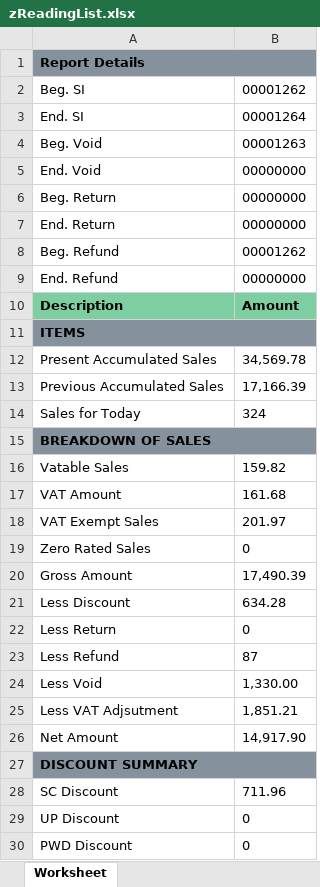
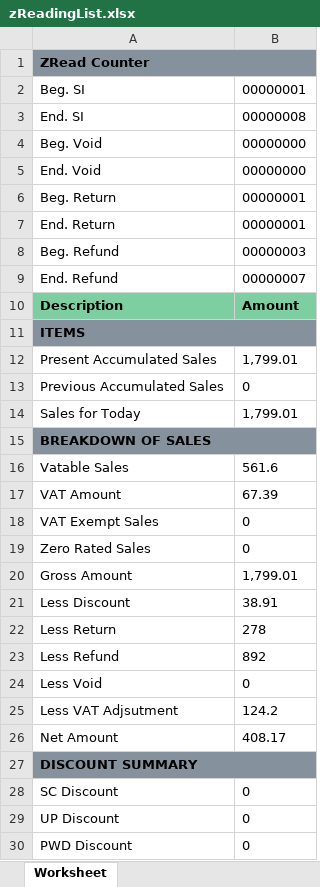
Before and after one commit to garendeveloper/tinkerpro_admin, an Excel workbook: reports/zReadingList.xlsx, sheet Worksheet, drawn as a sheet; only a part is shown; values as stored, in another font and other column widths than the file's, no borders; the diff covers the shown part only; the diff names each change by its address in the sheet, - before the commit and + after, or states it on an @@ line.

Commit message:
reporting

```diff
--- a/reports/zReadingList.xlsx (sheet Worksheet)
+++ b/reports/zReadingList.xlsx (sheet Worksheet)
-A1: Report Details
+A1: ZRead Counter
-B2: 00001262
+B2: 00000001
-B3: 00001264
+B3: 00000008
-B4: 00001263
+B4: 00000000
-B6:B7: 00000000
+B6:B7: 00000001
-B8: 00001262
+B8: 00000003
-B9: 00000000
+B9: 00000007
-B12: 34,569.78
+B12: 1,799.01
-B13: 17,166.39
+B13: 0
-B14: 324
+B14: 1,799.01
-B16: 159.82
+B16: 561.6
-B17: 161.68
+B17: 67.39
-B18: 201.97
+B18: 0
-B20: 17,490.39
+B20: 1,799.01
-B21: 634.28
+B21: 38.91
-B22: 0
+B22: 278
-B23: 87
+B23: 892
-B24: 1,330.00
+B24: 0
-B25: 1,851.21
+B25: 124.2
-B26: 14,917.90
+B26: 408.17
-B28: 711.96
+B28: 0
```
Also changed, not shown: 16 edited cells elsewhere in this sheet, reports/usersSales.xlsx, 31 other files.
